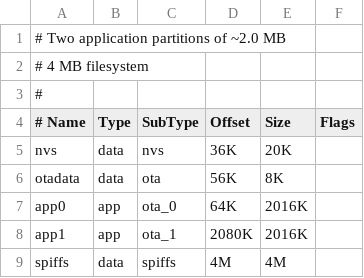
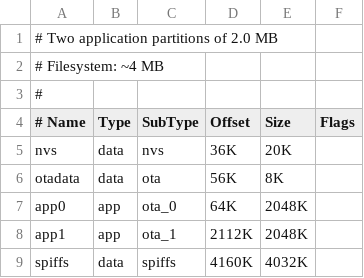
Before and after one commit to jgoldwein/openHASP, a CSV file: user_setups/esp32/partitions_8MB.csv, drawn as a sheet.

```diff
--- a/user_setups/esp32/partitions_8MB.csv
+++ b/user_setups/esp32/partitions_8MB.csv
@@ -1,3 +1,3 @@
-# Two application partitions of ~2.0 MB
-# 4 MB filesystem
+# Two application partitions of 2.0 MB
+# Filesystem: ~4 MB
 #
@@ -6,4 +6,4 @@ nvs,      data, nvs,     36K,   20K,
 otadata,  data, ota,     56K,   8K,
-app0,     app,  ota_0,   64K,   2016K,
-app1,     app,  ota_1,   2080K, 2016K,
-spiffs,   data, spiffs,  4M,    4M,
+app0,     app,  ota_0,   64K,   2048K,
+app1,     app,  ota_1,   2112K, 2048K,
+spiffs,   data, spiffs,  4160K, 4032K,
```
Also changed, not shown: user_setups/esp32/partitions_16MB.csv, user_setups/esp32/partitions_32MB.csv.
